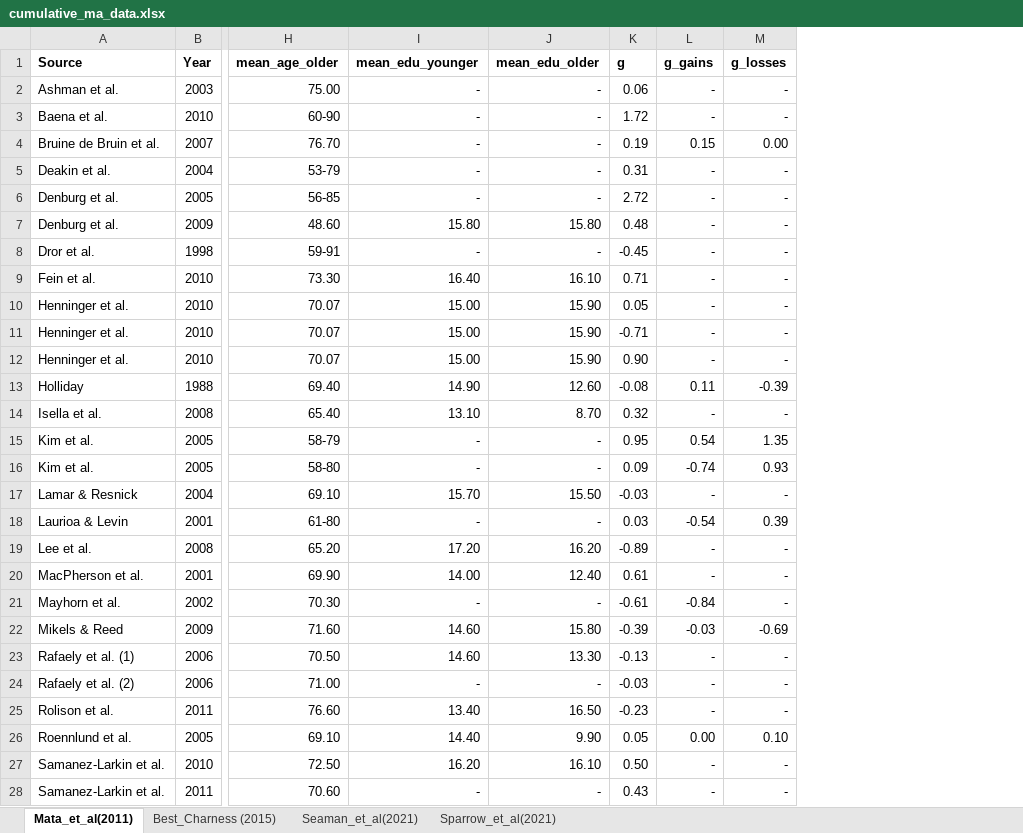
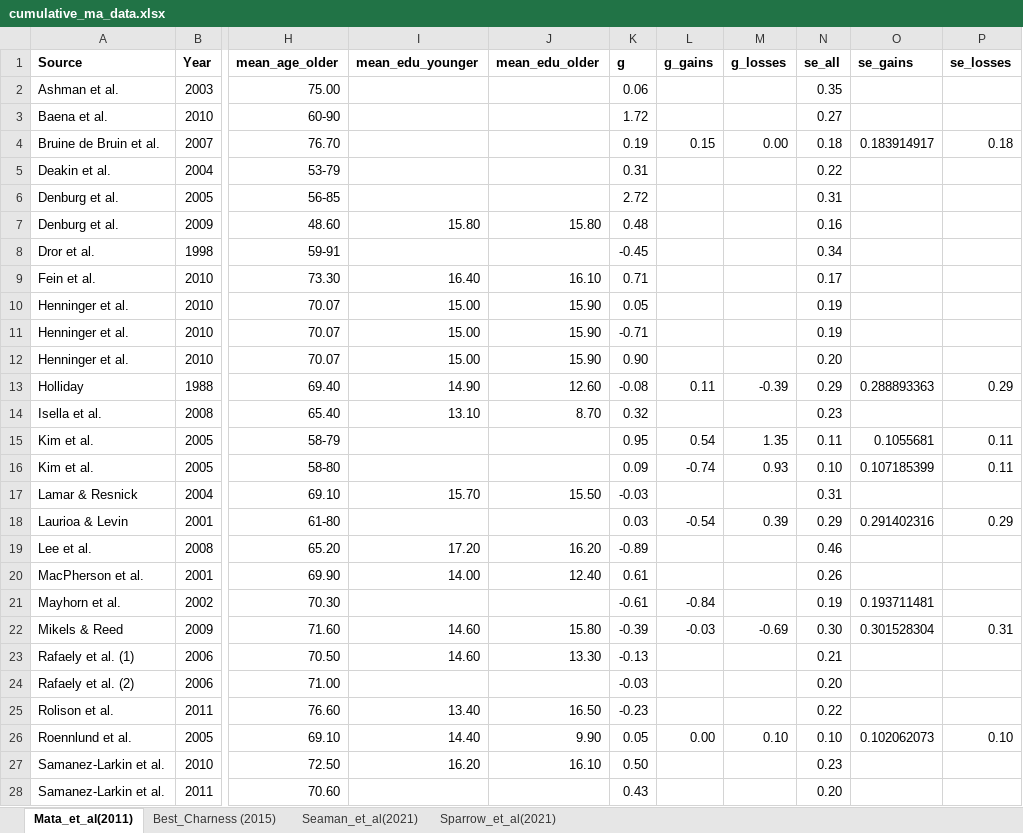
Before and after one commit to cdsbasel/cumulative, an Excel workbook: data/cumulative_ma_data.xlsx, sheet Mata_et_al(2011), drawn as a sheet; only a part is shown, gaps mark what is left out; values as stored, in another font and other column widths than the file's, no borders; the diff covers the shown part only; the diff names each change by its address in the sheet, - before the commit and + after, or states it on an @@ line.

Commit message:
updated risk, time and altruism scripts, figs and data
created/edited scripts for cma by study and year + basic ma
created figures
attempted to calculate SEs for g when missing

```diff
--- a/data/cumulative_ma_data.xlsx (sheet Mata_et_al(2011))
+++ b/data/cumulative_ma_data.xlsx (sheet Mata_et_al(2011))
+column N (se_all), rows 2-28: 0.35 | 0.27 | 0.18 | 0.22 | 0.31 | 0.16 | 0.34 | 0.17 | 0.19 | 0.19 | 0.20 | 0.29 | 0.23 | 0.11 | 0.10 | 0.31 | 0.29 | 0.46 | 0.26 | 0.19 | 0.30 | 0.21 | 0.20 | 0.22 | 0.10 | 0.23 | 0.20
+column O (se_gains), rows 4-26: 0.183914917 |  |  |  |  |  |  |  |  | 0.288893363 |  | 0.1055681 | 0.107185399 |  | 0.291402316 |  |  | 0.193711481 | 0.301528304 |  |  |  | 0.102062073
+column P (se_losses), rows 4-26: 0.18 |  |  |  |  |  |  |  |  | 0.29 |  | 0.11 | 0.11 |  | 0.29 |  |  |  | 0.31 |  |  |  | 0.10
-I2:I6 (mean_edu_younger): -
+I2:I6 (mean_edu_younger): (empty)
-J2:J6 (mean_edu_older): -
+J2:J6 (mean_edu_older): (empty)
-L2:L3 (g_gains): -
+L2:L3 (g_gains): (empty)
-M2:M3 (g_losses): -
+M2:M3 (g_losses): (empty)
-L5:L12 (g_gains): -
+L5:L12 (g_gains): (empty)
-M5:M12 (g_losses): -
+M5:M12 (g_losses): (empty)
-I8 (mean_edu_younger): -
+I8 (mean_edu_younger): (empty)
-J8 (mean_edu_older): -
+J8 (mean_edu_older): (empty)
-L14 (g_gains): -
+L14 (g_gains): (empty)
-M14 (g_losses): -
+M14 (g_losses): (empty)
-I15:I16 (mean_edu_younger): -
+I15:I16 (mean_edu_younger): (empty)
-J15:J16 (mean_edu_older): -
+J15:J16 (mean_edu_older): (empty)
-L17 (g_gains): -
+L17 (g_gains): (empty)
-M17 (g_losses): -
+M17 (g_losses): (empty)
-I18 (mean_edu_younger): -
+I18 (mean_edu_younger): (empty)
-J18 (mean_edu_older): -
+J18 (mean_edu_older): (empty)
-L19:L20 (g_gains): -
+L19:L20 (g_gains): (empty)
-M19:M21 (g_losses): -
+M19:M21 (g_losses): (empty)
-I21 (mean_edu_younger): -
+I21 (mean_edu_younger): (empty)
-J21 (mean_edu_older): -
+J21 (mean_edu_older): (empty)
-L23:L25 (g_gains): -
+L23:L25 (g_gains): (empty)
-M23:M25 (g_losses): -
+M23:M25 (g_losses): (empty)
-I24 (mean_edu_younger): -
+I24 (mean_edu_younger): (empty)
-J24 (mean_edu_older): -
+J24 (mean_edu_older): (empty)
-L27:L28 (g_gains): -
+L27:L28 (g_gains): (empty)
-M27:M28 (g_losses): -
+M27:M28 (g_losses): (empty)
-I28 (mean_edu_younger): -
+I28 (mean_edu_younger): (empty)
-J28 (mean_edu_older): -
+J28 (mean_edu_older): (empty)
```
Also changed, not shown: 13 edited cells elsewhere in this sheet, sheet Best_Charness (2015), 14 other files.
